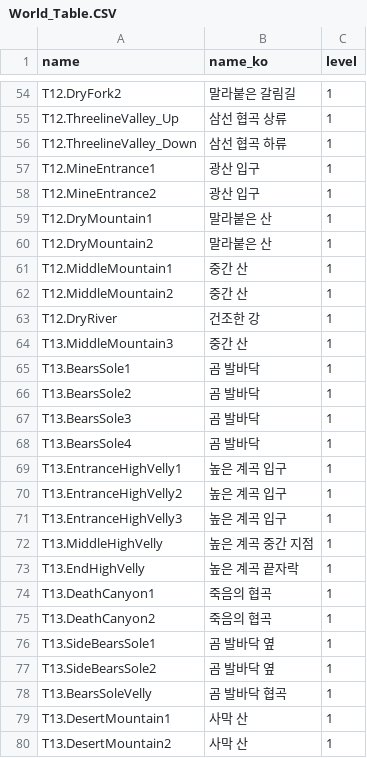
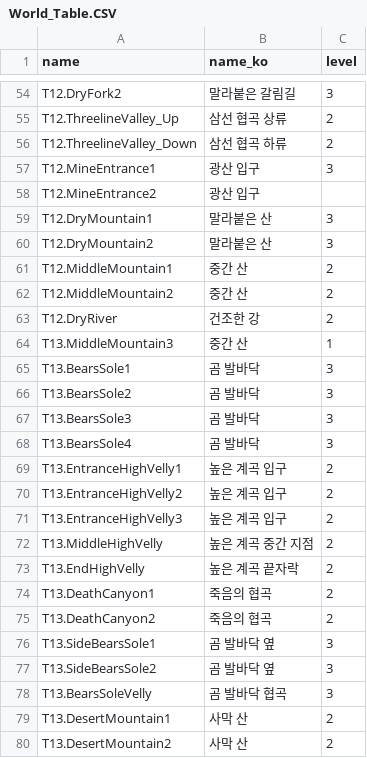
Before and after one commit to Project-Seed/Seed, a CSV file: Unity_File/Assets/Resources/World_Table.CSV, drawn as a sheet; only a part is shown, gaps mark what is left out; the diff covers the shown part only; the diff names each change by its address in the sheet, - before the commit and + after, or states it on an @@ line.

```diff
--- a/Unity_File/Assets/Resources/World_Table.CSV
+++ b/Unity_File/Assets/Resources/World_Table.CSV
-C54 (level): 1
+C54 (level): 3
-C55:C56 (level): 1
+C55:C56 (level): 2
-C57 (level): 1
+C57 (level): 3
-C58 (level): 1
+C58 (level): (empty)
-C59:C60 (level): 1
+C59:C60 (level): 3
-C61:C63 (level): 1
+C61:C63 (level): 2
-C65:C68 (level): 1
+C65:C68 (level): 3
-C69:C75 (level): 1
+C69:C75 (level): 2
-C76:C78 (level): 1
+C76:C78 (level): 3
-C79:C80 (level): 1
+C79:C80 (level): 2
```
Also changed, not shown: 35 edited cells elsewhere in this file, Unity_File/Assets/Resources/Item_Table.csv.
